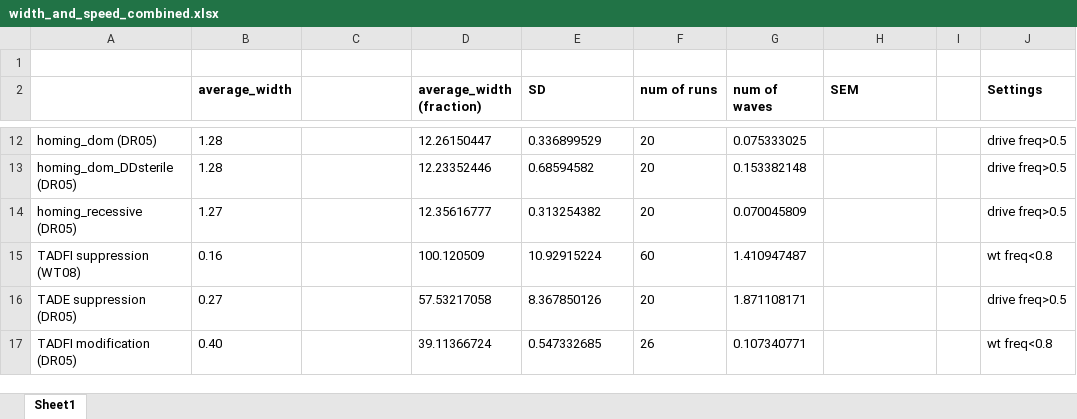
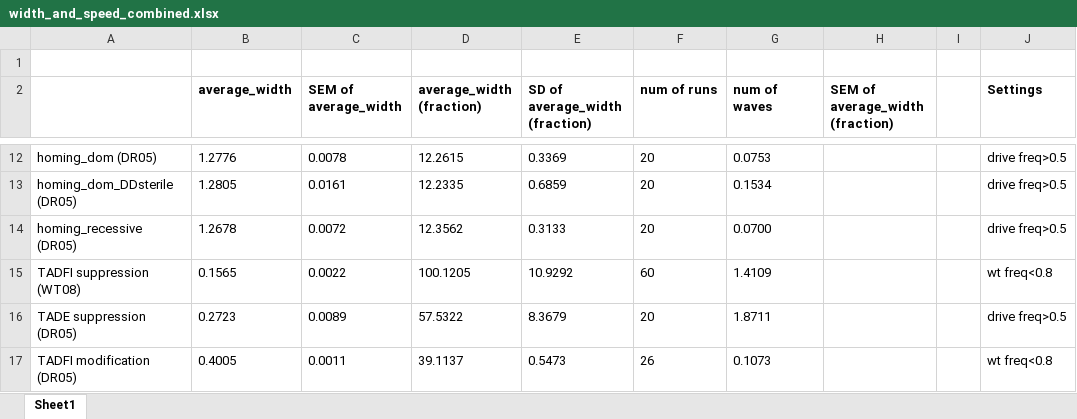
Before and after one commit to chenwz22/TADFI_supplement, an Excel workbook: Wave/width_and_speed_combined.xlsx, sheet Sheet1, drawn as a sheet; only a part is shown, gaps mark what is left out; values as stored, in another font and other column widths than the file's, no borders; the diff covers the shown part only; the diff names each change by its address in the sheet, - before the commit and + after, or states it on an @@ line.

```diff
--- a/Wave/width_and_speed_combined.xlsx (sheet Sheet1)
+++ b/Wave/width_and_speed_combined.xlsx (sheet Sheet1)
-C2: (empty)
+C2: SEM of average_width
-E2: SD
+E2: SD of average_width (fraction)
-H2: SEM
+H2: SEM of average_width (fraction)
-B12 (average_width): 1.28
+B12 (average_width): 1.2776
-C12 (SEM of average_width): (empty)
+C12 (SEM of average_width): 0.0078
-D12 (average_width (fraction)): 12.26150447
+D12 (average_width (fraction)): 12.2615
-E12 (SD of average_width (fraction)): 0.336899529
+E12 (SD of average_width (fraction)): 0.3369
-G12 (num of waves): 0.075333025
+G12 (num of waves): 0.0753
-B13 (average_width): 1.28
+B13 (average_width): 1.2805
-C13 (SEM of average_width): (empty)
+C13 (SEM of average_width): 0.0161
-D13 (average_width (fraction)): 12.23352446
+D13 (average_width (fraction)): 12.2335
-E13 (SD of average_width (fraction)): 0.68594582
+E13 (SD of average_width (fraction)): 0.6859
-G13 (num of waves): 0.153382148
+G13 (num of waves): 0.1534
-B14 (average_width): 1.27
+B14 (average_width): 1.2678
-C14 (SEM of average_width): (empty)
+C14 (SEM of average_width): 0.0072
-D14 (average_width (fraction)): 12.35616777
+D14 (average_width (fraction)): 12.3562
-E14 (SD of average_width (fraction)): 0.313254382
+E14 (SD of average_width (fraction)): 0.3133
-G14 (num of waves): 0.070045809
+G14 (num of waves): 0.0700
-B15 (average_width): 0.16
+B15 (average_width): 0.1565
-C15 (SEM of average_width): (empty)
+C15 (SEM of average_width): 0.0022
-D15 (average_width (fraction)): 100.120509
+D15 (average_width (fraction)): 100.1205
-E15 (SD of average_width (fraction)): 10.92915224
+E15 (SD of average_width (fraction)): 10.9292
-G15 (num of waves): 1.410947487
+G15 (num of waves): 1.4109
-B16 (average_width): 0.27
+B16 (average_width): 0.2723
-C16 (SEM of average_width): (empty)
+C16 (SEM of average_width): 0.0089
-D16 (average_width (fraction)): 57.53217058
+D16 (average_width (fraction)): 57.5322
-E16 (SD of average_width (fraction)): 8.367850126
+E16 (SD of average_width (fraction)): 8.3679
-G16 (num of waves): 1.871108171
+G16 (num of waves): 1.8711
-B17 (average_width): 0.40
+B17 (average_width): 0.4005
-C17 (SEM of average_width): (empty)
+C17 (SEM of average_width): 0.0011
-D17 (average_width (fraction)): 39.11366724
+D17 (average_width (fraction)): 39.1137
-E17 (SD of average_width (fraction)): 0.547332685
+E17 (SD of average_width (fraction)): 0.5473
-G17 (num of waves): 0.107340771
+G17 (num of waves): 0.1073
```
Also changed, not shown: 31 edited cells elsewhere in this sheet.
